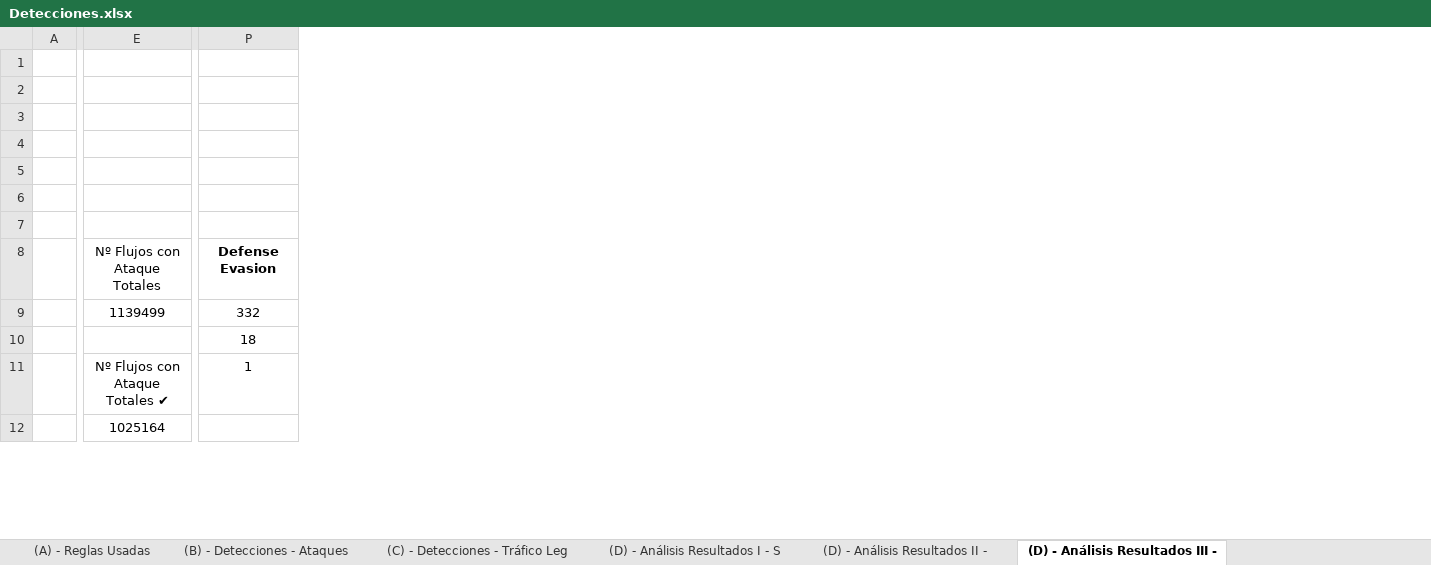
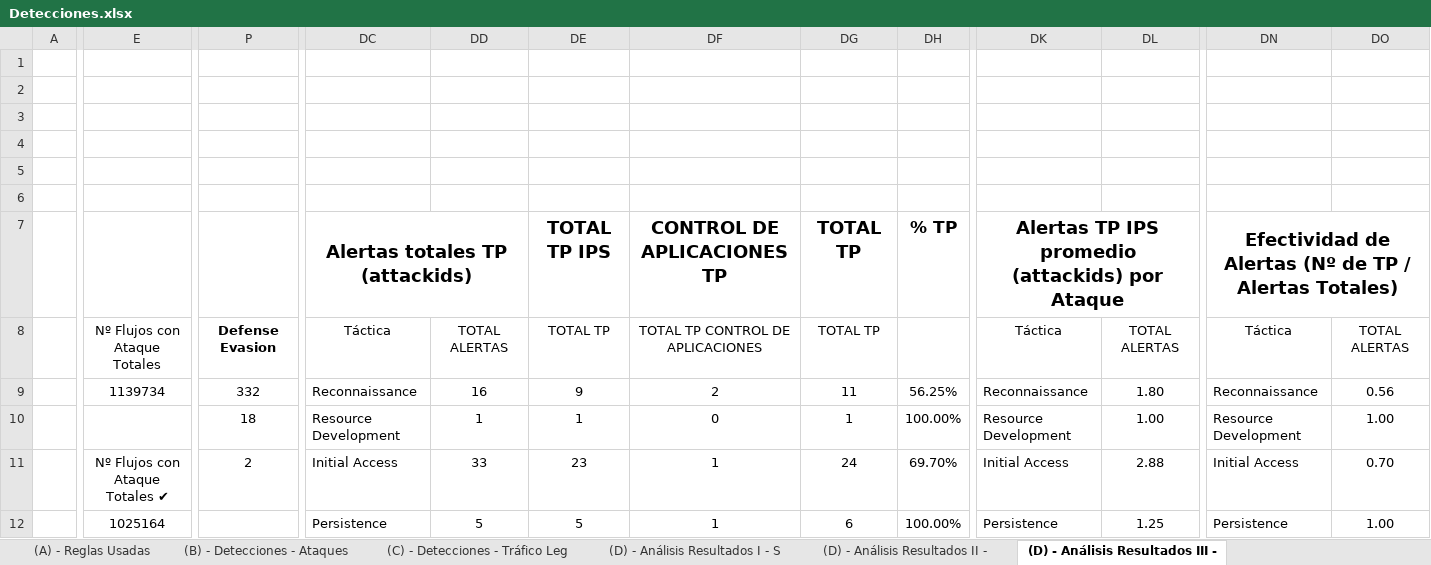
Before and after one commit to javgarbor10/Snort-FG-PA-Analisis_Capacidad_deteccion_Ataques_red, an Excel workbook: Hojas/Detecciones.xlsx, sheet (D) - Análisis Resultados III -, drawn as a sheet; only a part is shown, gaps mark what is left out; values as stored, in another font and other column widths than the file's, no borders; charts and pictures and conditional formats not drawn; the diff covers the shown part only; the diff names each change by its address in the sheet, - before the commit and + after, or states it on an @@ line.

```diff
--- a/Hojas/Detecciones.xlsx (sheet (D) - Análisis Resultados III -)
+++ b/Hojas/Detecciones.xlsx (sheet (D) - Análisis Resultados III -)
+column DC, rows 7-12: Alertas totales TP (attackids) | Táctica | Reconnaissance | Resource Development | Initial Access | Persistence
+column DD, rows 8-12: TOTAL ALERTAS | 16 | 1 | 33 | 5
+column DE, rows 7-12: TOTAL TP IPS | TOTAL TP | 9 | 1 | 23 | 5
+column DF, rows 7-12: CONTROL DE APLICACIONES TP | TOTAL TP CONTROL DE APLICACIONES | 2 | 0 | 1 | 1
+column DG, rows 7-12: TOTAL TP | TOTAL TP | 11 | 1 | 24 | 6
+column DH, rows 7-12: % TP |  | 56.25% | 100.00% | 69.70% | 100.00%
+column DK, rows 7-12: Alertas TP IPS promedio (attackids) por Ataque | Táctica | Reconnaissance | Resource Development | Initial Access | Persistence
+column DL, rows 8-12: TOTAL ALERTAS | 1.80 | 1.00 | 2.88 | 1.25
+column DN, rows 7-12: Efectividad de Alertas (Nº de TP / Alertas Totales) | Táctica | Reconnaissance | Resource Development | Initial Access | Persistence
+column DO, rows 8-12: TOTAL ALERTAS | 0.56 | 1.00 | 0.70 | 1.00
-E9: 1139499
+E9: 1139734
-P11: 1
+P11: 2
```
Also changed, not shown: 1 added row, 1 removed row, 7 added columns and 62 edited cells elsewhere in this sheet, sheet (B) - Detecciones - Ataques, sheet (D) - Análisis Resultados I - S, sheet (F) - Leyenda, sheet (D) - Análisis Resultados II -, sheet (D) - Análisis Resultados IV -, sheet (A) - Reglas Usadas, formulas that keep their value, hidden cells, charts or pictures.
